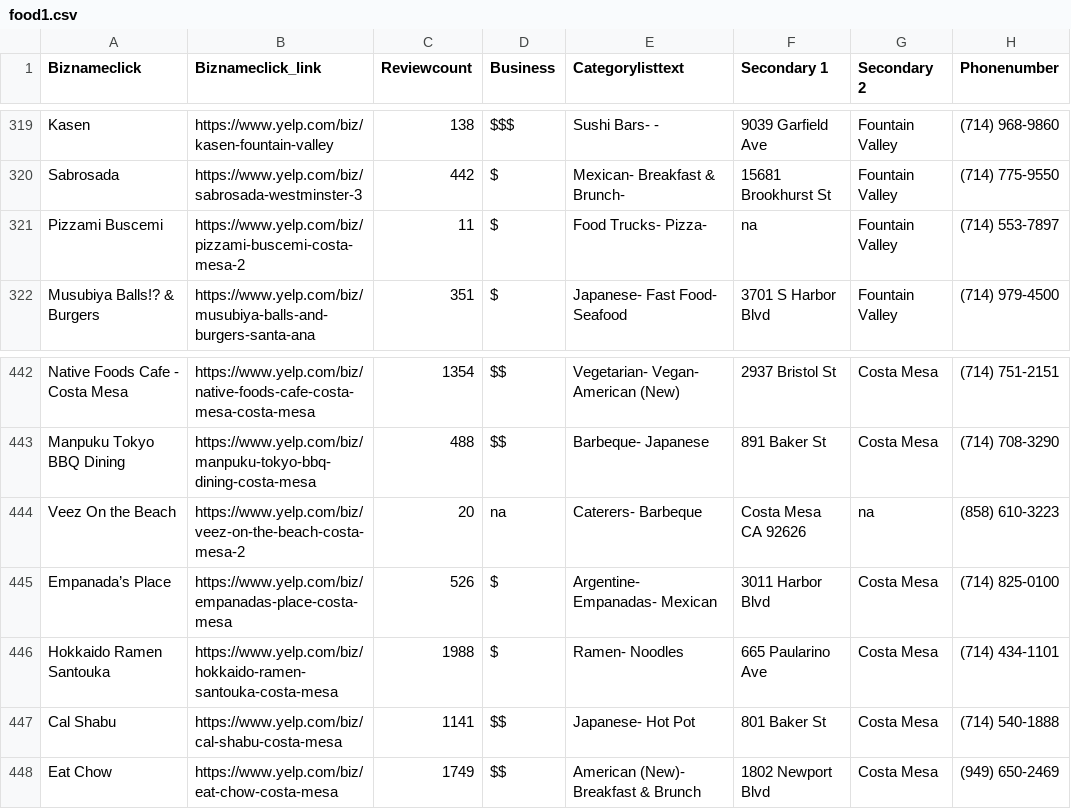
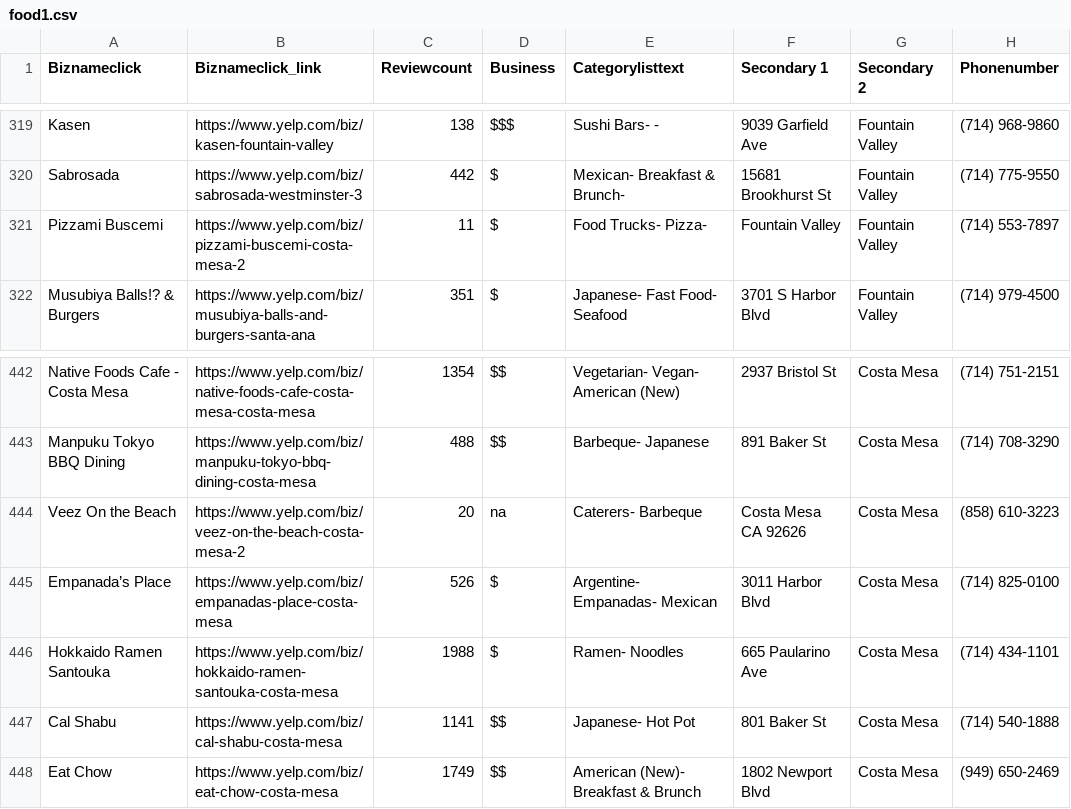
Before and after one commit to brett96/Food-Finder, a CSV file: CS272_Capstone/food1.csv, drawn as a sheet; only a part is shown, gaps mark what is left out; the diff covers the shown part only.

```diff
--- a/CS272_Capstone/food1.csv
+++ b/CS272_Capstone/food1.csv
@@ -320,3 +320,3 @@ Kasen,https://www.yelp.com/biz/kasen-fountain-valley,138,$$$,Sushi Bars- - ,9039
 Sabrosada,https://www.yelp.com/biz/sabrosada-westminster-3,442,$,Mexican- Breakfast & Brunch- ,15681 Brookhurst St,Fountain Valley,(714) 775-9550
-Pizzami Buscemi,https://www.yelp.com/biz/pizzami-buscemi-costa-mesa-2,11,$,Food Trucks- Pizza- , na,Fountain Valley,(714) 553-7897
+Pizzami Buscemi,https://www.yelp.com/biz/pizzami-buscemi-costa-mesa-2,11,$,Food Trucks- Pizza- , Fountain Valley,Fountain Valley,(714) 553-7897
 Musubiya Balls!? & Burgers,https://www.yelp.com/biz/musubiya-balls-and-burgers-santa-ana,351,$,Japanese- Fast Food- Seafood,3701 S Harbor Blvd,Fountain Valley,(714) 979-4500
@@ -443,3 +443,3 @@ Native Foods Cafe - Costa Mesa,https://www.yelp.com/biz/native-foods-cafe-costa-
 Manpuku Tokyo BBQ Dining,https://www.yelp.com/biz/manpuku-tokyo-bbq-dining-costa-mesa,488,$$,Barbeque-  Japanese,891 Baker St,Costa Mesa,(714) 708-3290
-Veez On the Beach,https://www.yelp.com/biz/veez-on-the-beach-costa-mesa-2,20,na,Caterers-  Barbeque,Costa Mesa  CA 92626,na,(858) 610-3223
+Veez On the Beach,https://www.yelp.com/biz/veez-on-the-beach-costa-mesa-2,20,na,Caterers-  Barbeque,Costa Mesa  CA 92626,Costa Mesa,(858) 610-3223
 Empanada’s Place,https://www.yelp.com/biz/empanadas-place-costa-mesa,526,$,Argentine-  Empanadas-  Mexican,3011 Harbor Blvd,Costa Mesa,(714) 825-0100
```
Also changed, not shown: 10 edited cells elsewhere in this file, 17 other files.
